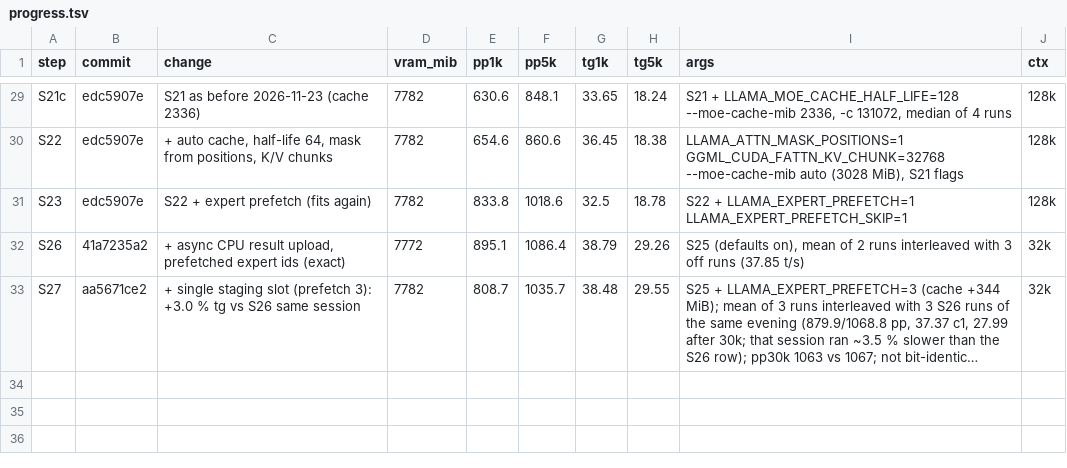
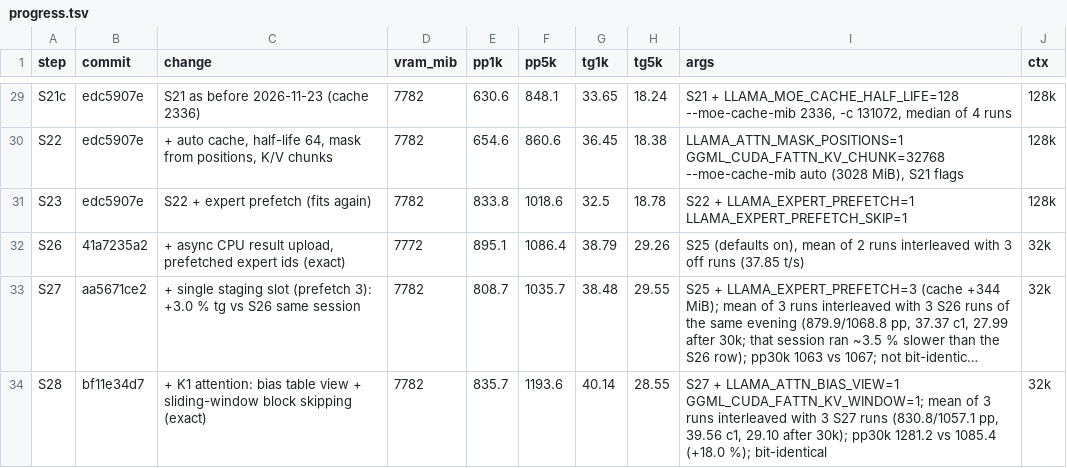
Before and after one commit to eiselems/llama.cpp, a TSV file: docs/inkling-perf/progress.tsv, drawn as a sheet; only a part is shown, gaps mark what is left out; long unchanged cells end in …; the diff names each change by its address in the sheet, - before the commit and + after, or states it on an @@ line.

```diff
--- a/docs/inkling-perf/progress.tsv
+++ b/docs/inkling-perf/progress.tsv
+row 34: S28 | bf11e34d7 | + K1 attention: bias table view + sliding-window block skipping (exact) | 7782 | 835.7 | 1193.6 | 40.14 | 28.55 | S27 + LLAMA_ATTN_BIAS_VIEW=1 GGML_CUDA_FATTN_KV_WINDOW=1; mean of 3 runs interleaved with 3 S27 runs (830.8/1057.1 pp, 39.56 c1, 29.10 after 30k); pp30k 1281.2 vs 1085.4 (+18.0 %); bit-identical | 32k
```
Also changed, not shown: 2 other files.
